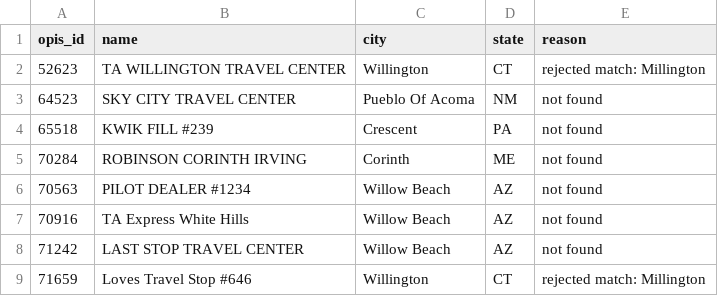
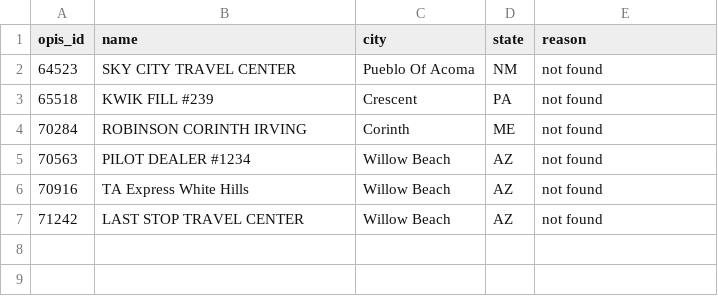
Before and after one commit to aboalynx/fuel-route-optimizer, a CSV file: data/reports/unmatched_cities.csv, drawn as a sheet.

Commit message:
data(stations): regenerate shipped data (6,620 stations, 2 manual)

```diff
--- a/data/reports/unmatched_cities.csv
+++ b/data/reports/unmatched_cities.csv
@@ -1,3 +1,2 @@
 opis_id,name,city,state,reason
-52623,TA WILLINGTON TRAVEL CENTER,Willington,CT,rejected match: Millington
 64523,SKY CITY TRAVEL CENTER,Pueblo Of Acoma,NM,not found
@@ -8,2 +7 @@ opis_id,name,city,state,reason
 71242,LAST STOP TRAVEL CENTER,Willow Beach,AZ,not found
-71659,Loves Travel Stop #646,Willington,CT,rejected match: Millington
```
